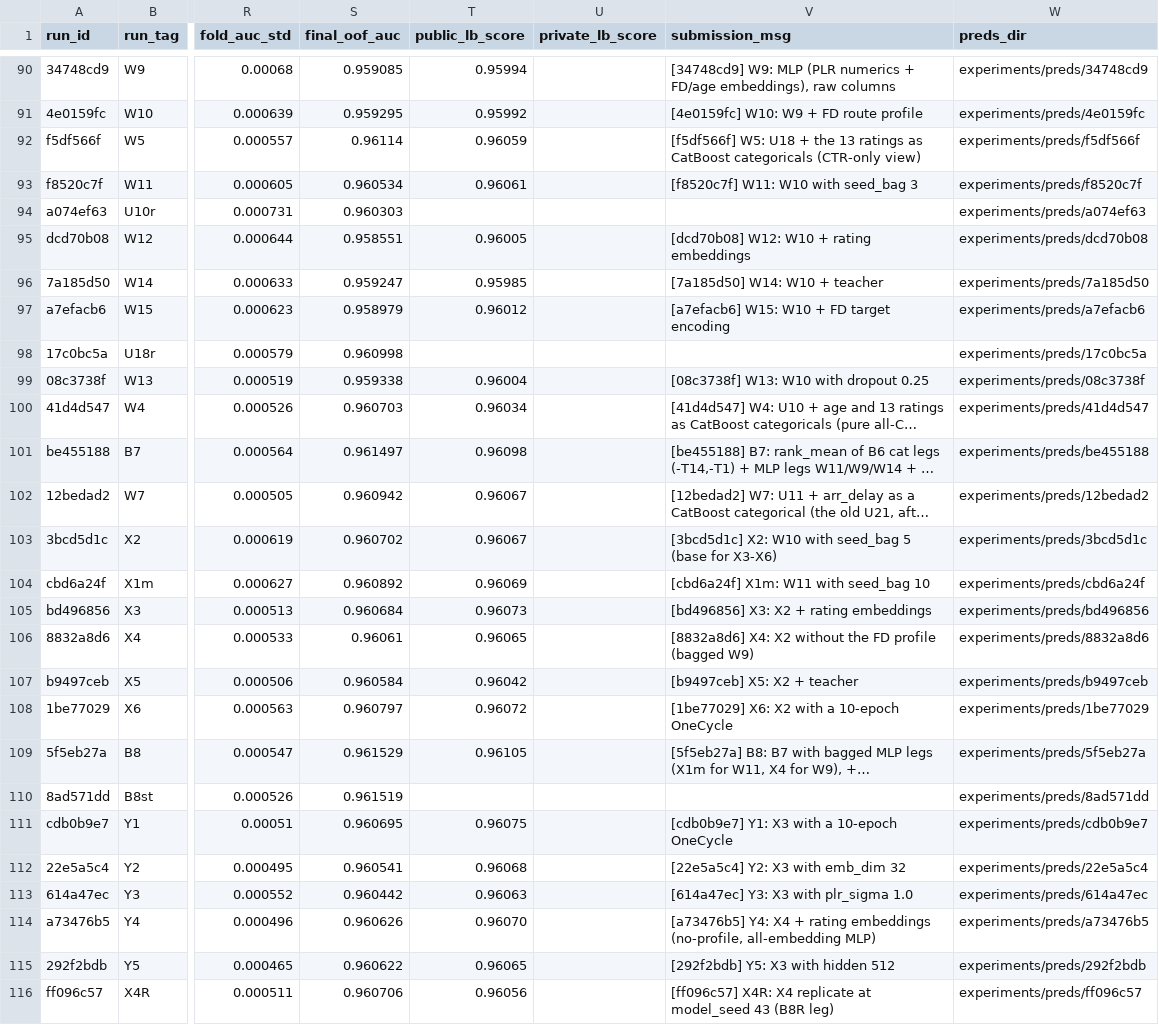
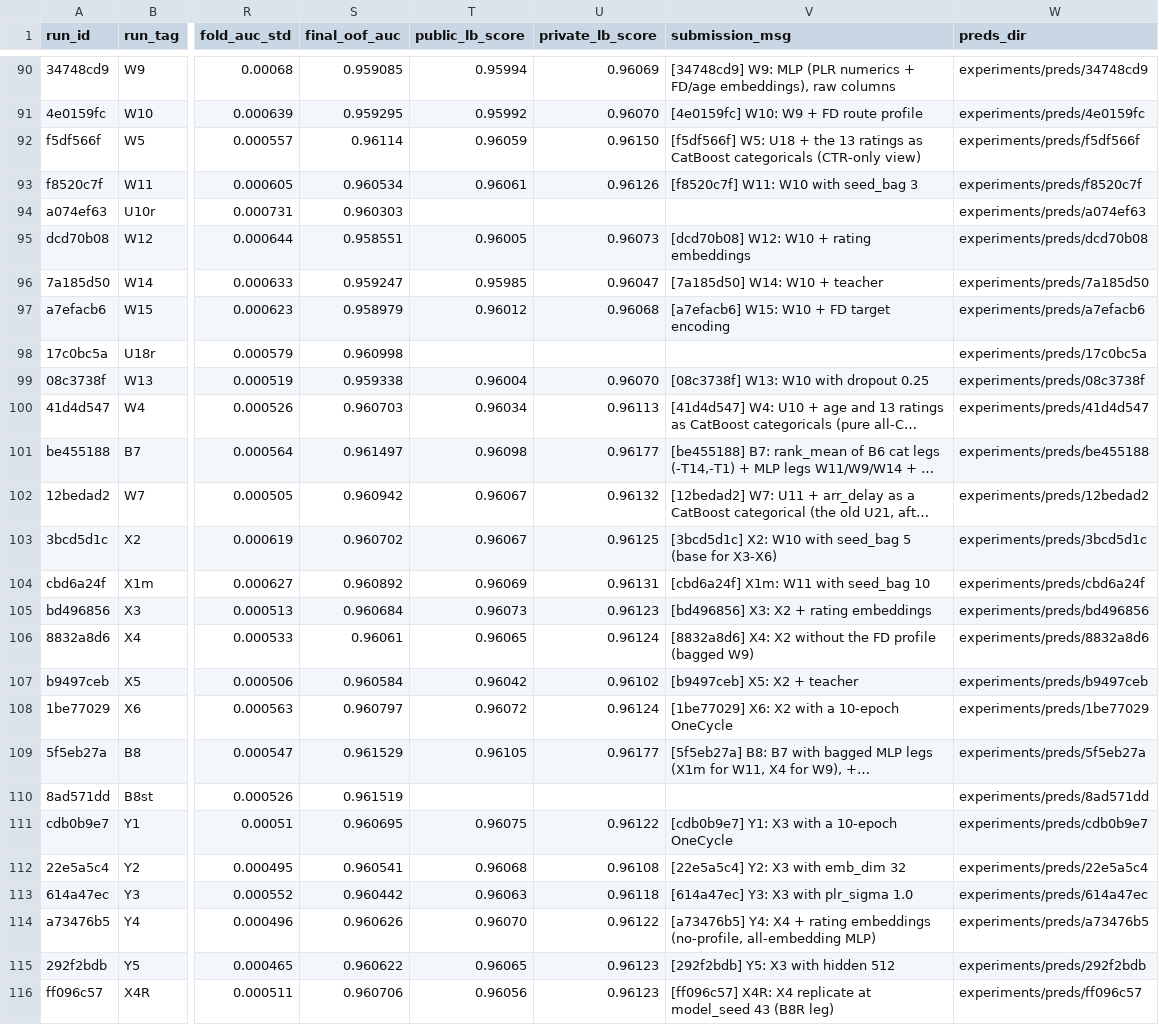
Before and after one commit to gccarno/kaggle_playground_s6e10, a CSV file: experiments/runs.csv, drawn as a sheet; only a part is shown, gaps mark what is left out; long unchanged cells end in …; the diff covers the shown part only; the diff names each change by its address in the sheet, - before the commit and + after, or states it on an @@ line.

```diff
--- a/experiments/runs.csv
+++ b/experiments/runs.csv
-U90 (private_lb_score): (empty)
+U90 (private_lb_score): 0.96069
-U91 (private_lb_score): (empty)
+U91 (private_lb_score): 0.96070
-U92 (private_lb_score): (empty)
+U92 (private_lb_score): 0.96150
-U93 (private_lb_score): (empty)
+U93 (private_lb_score): 0.96126
-U95 (private_lb_score): (empty)
+U95 (private_lb_score): 0.96073
-U96 (private_lb_score): (empty)
+U96 (private_lb_score): 0.96047
-U97 (private_lb_score): (empty)
+U97 (private_lb_score): 0.96068
-U99 (private_lb_score): (empty)
+U99 (private_lb_score): 0.96070
-U100 (private_lb_score): (empty)
+U100 (private_lb_score): 0.96113
-U101 (private_lb_score): (empty)
+U101 (private_lb_score): 0.96177
-U102 (private_lb_score): (empty)
+U102 (private_lb_score): 0.96132
-U103 (private_lb_score): (empty)
+U103 (private_lb_score): 0.96125
-U104 (private_lb_score): (empty)
+U104 (private_lb_score): 0.96131
-U105 (private_lb_score): (empty)
+U105 (private_lb_score): 0.96123
-U106 (private_lb_score): (empty)
+U106 (private_lb_score): 0.96124
-U107 (private_lb_score): (empty)
+U107 (private_lb_score): 0.96102
-U108 (private_lb_score): (empty)
+U108 (private_lb_score): 0.96124
-U109 (private_lb_score): (empty)
+U109 (private_lb_score): 0.96177
-U111 (private_lb_score): (empty)
+U111 (private_lb_score): 0.96122
-U112 (private_lb_score): (empty)
+U112 (private_lb_score): 0.96108
-U113 (private_lb_score): (empty)
+U113 (private_lb_score): 0.96118
-U114 (private_lb_score): (empty)
+U114 (private_lb_score): 0.96122
-U115:U116 (private_lb_score): (empty)
+U115:U116 (private_lb_score): 0.96123
```
Also changed, not shown: 117 edited cells elsewhere in this file, 2 other files.
